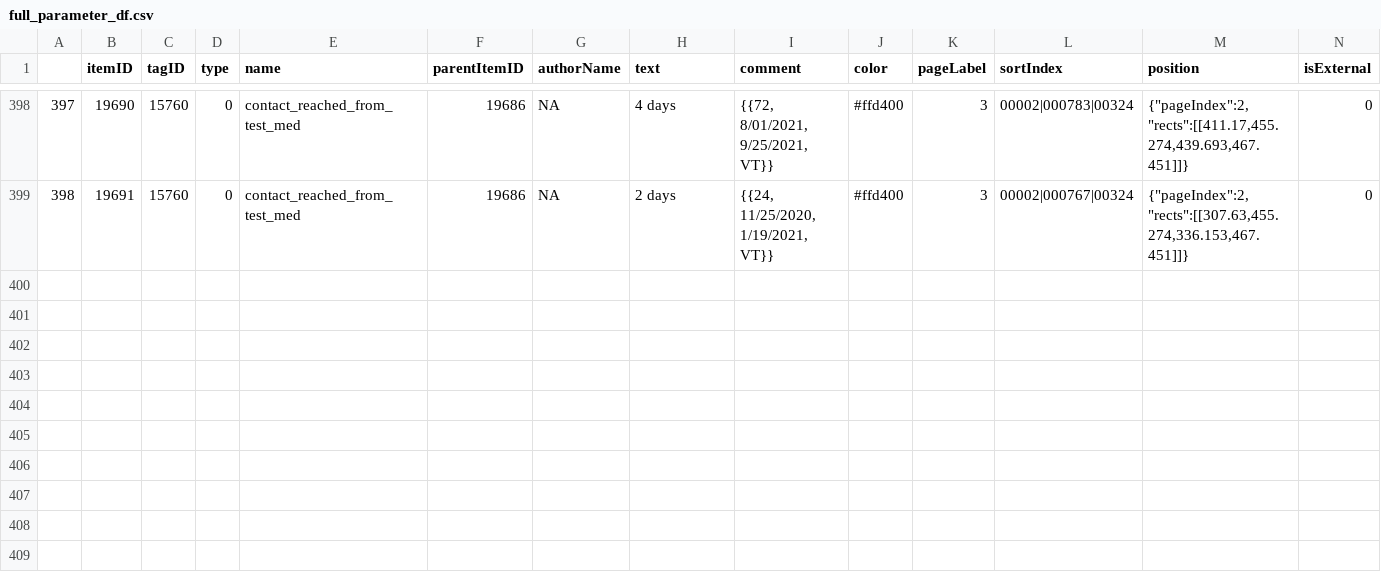
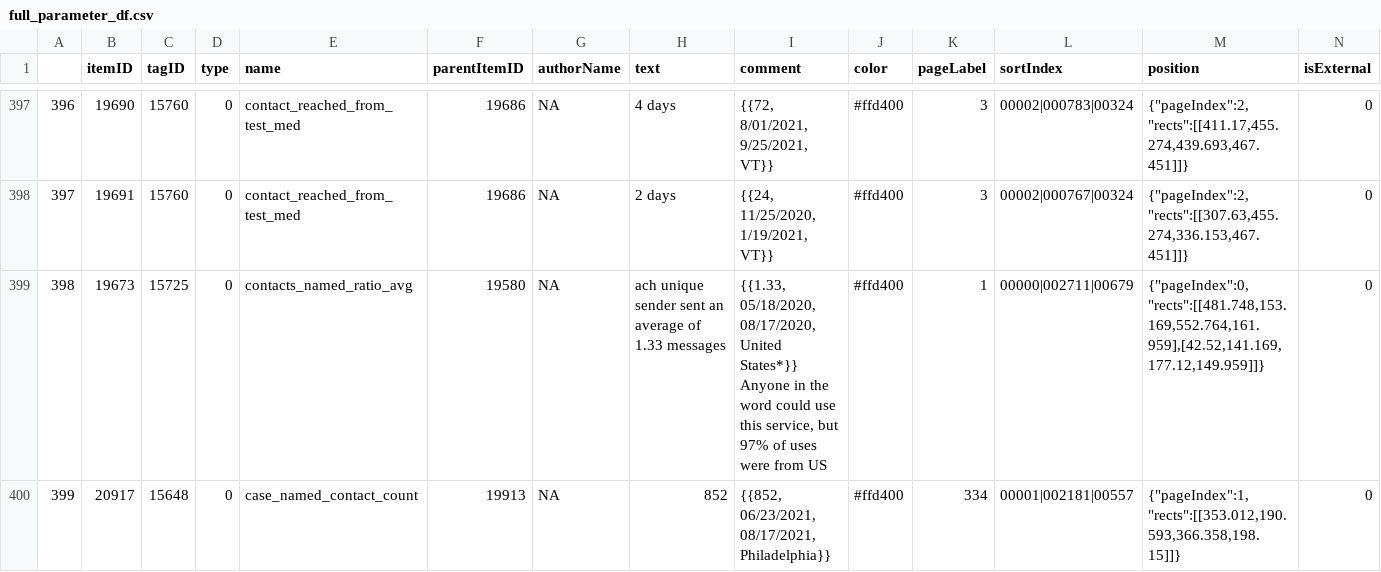
Before and after one commit to adam-s-elder/DEN_future, a CSV file: data_extraction/zotero_sql_querry/output/full_parameter_df.csv, drawn as a sheet; only a part is shown, gaps mark what is left out; rows hold the shown columns only; the diff covers the shown part only; the diff names each change by its address in the sheet, - before the commit and + after, or states it on an @@ line.

Commit message:
updating zotero and other metrics

```diff
--- a/data_extraction/zotero_sql_querry/output/full_parameter_df.csv
+++ b/data_extraction/zotero_sql_querry/output/full_parameter_df.csv
@@ column A renumbered between rows 57 and 398 @@
+row 399: 398 | 19673 | 15725 | 0 | contacts_named_ratio_avg | 19580 | NA | ach unique sender sent an average of 1.33 messages | {{1.33, 05/18/2020, 08/17/2020, United States*}} Anyone in the word could use this service, but 97% of uses were from US | #ffd400 | 1 | 00000|002711|00679 | {"pageIndex":0,"rects":[[481.748,153.169,552.764,161.959],[42.52,141.169,177.12,149.959]]} | 0
+row 400: 399 | 20917 | 15648 | 0 | case_named_contact_count | 19913 | NA | 852 | {{852, 06/23/2021, 08/17/2021, Philadelphia}} | #ffd400 | 334 | 00001|002181|00557 | {"pageIndex":1,"rects":[[353.012,190.593,366.358,198.15]]} | 0
```
Also changed, not shown: 1 added row, 1 removed row and 4 edited cells elsewhere in this file, data_extraction/entire_tables/stargel_2022/output/final_combined.csv, data_extraction/output/combined_data.csv, 2 other files.
